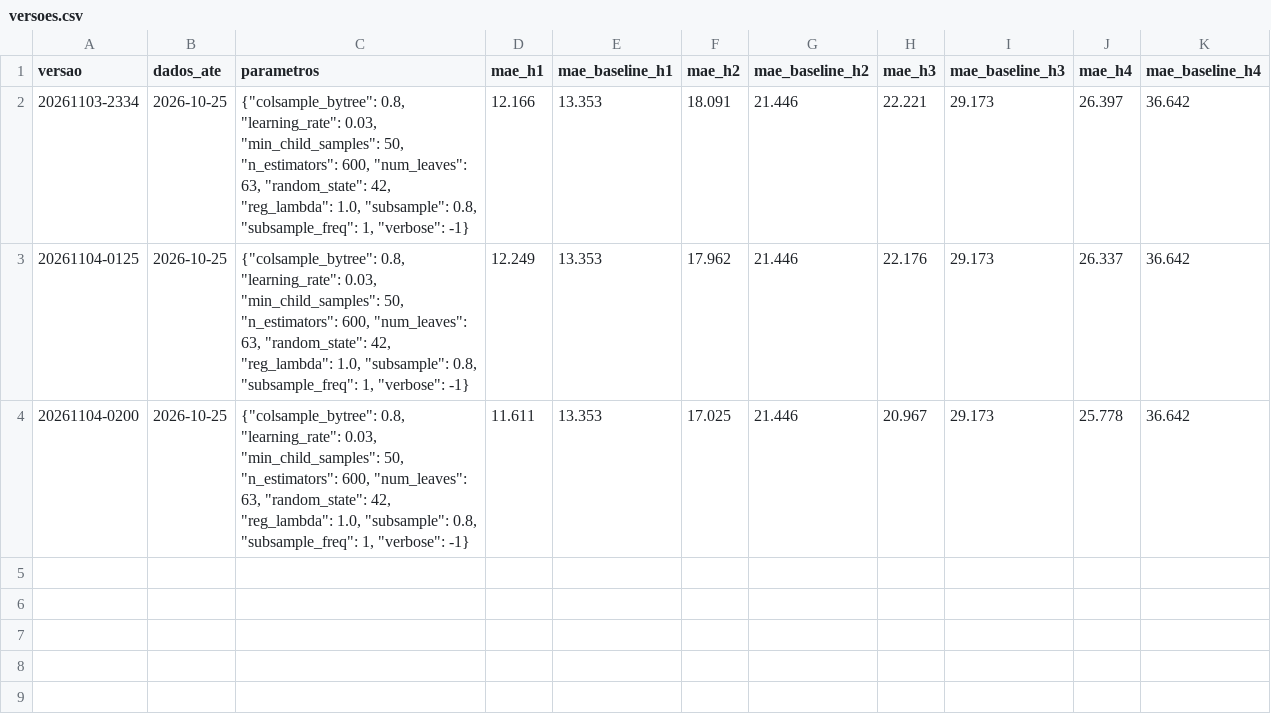
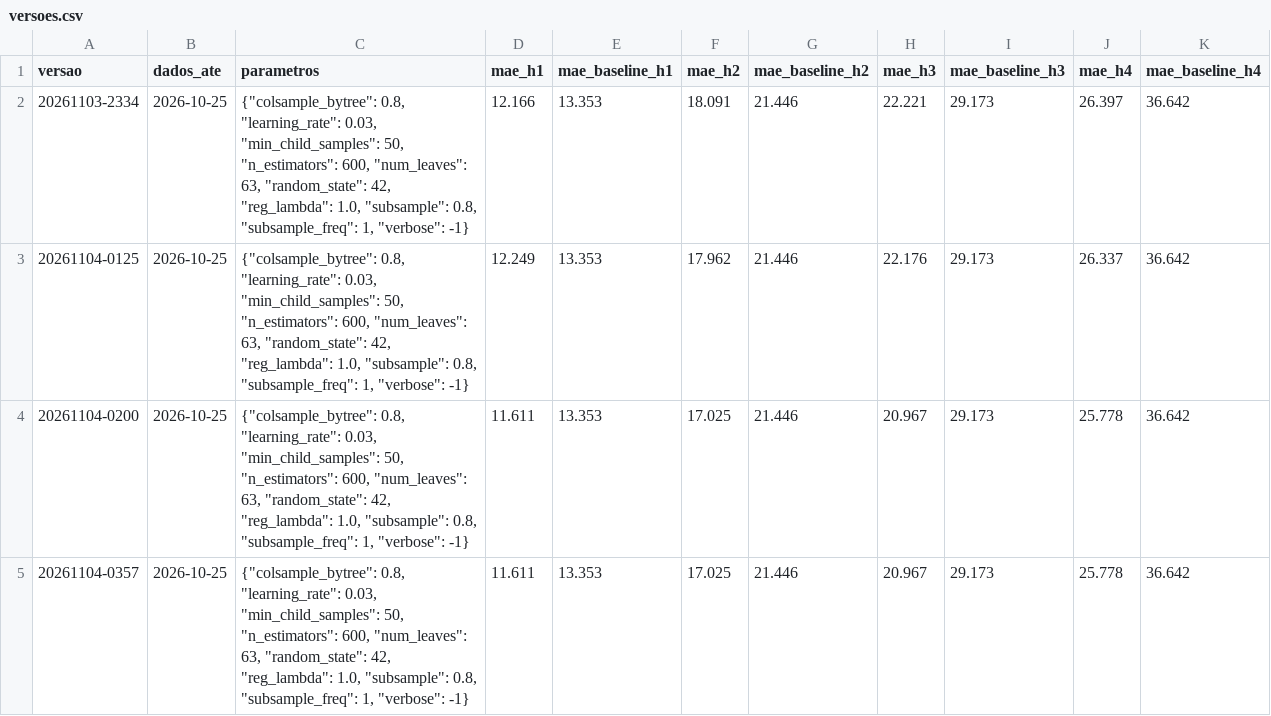
Before and after one commit to luishenrique1702/radar-dengue, a CSV file: models/registro/versoes.csv, drawn as a sheet.

```diff
--- a/models/registro/versoes.csv
+++ b/models/registro/versoes.csv
@@ -4 +4,2 @@ versao,dados_ate,parametros,mae_h1,mae_baseline_h1,mae_h2,mae_baseline_h2,mae_h3
 20261104-0200,2026-10-25,"{""colsample_bytree"": 0.8, ""learning_rate"": 0.03, ""min_child_samples"": 50, ""n_estimators"": 600, ""num_leaves"": 63, ""random_state"": 42, ""reg_lambda"": 1.0, ""subsample"": 0.8, ""subsample_freq"": 1, ""verbose"": -1}",11.611,13.353,17.025,21.446,20.967,29.173,25.778,36.642
+20261104-0357,2026-10-25,"{""colsample_bytree"": 0.8, ""learning_rate"": 0.03, ""min_child_samples"": 50, ""n_estimators"": 600, ""num_leaves"": 63, ""random_state"": 42, ""reg_lambda"": 1.0, ""subsample"": 0.8, ""subsample_freq"": 1, ""verbose"": -1}",11.611,13.353,17.025,21.446,20.967,29.173,25.778,36.642
```
Also changed, not shown: 8 other files.
